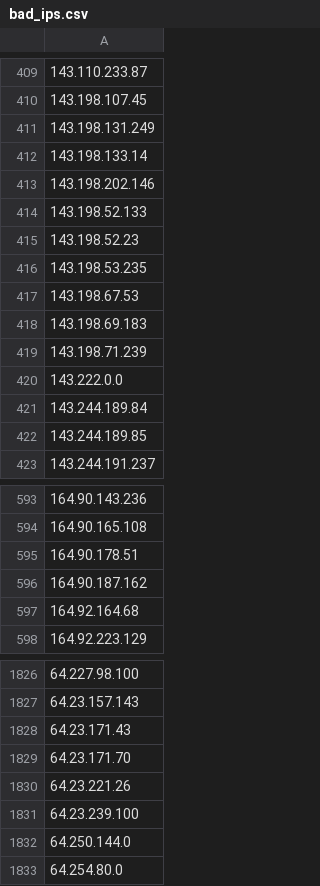
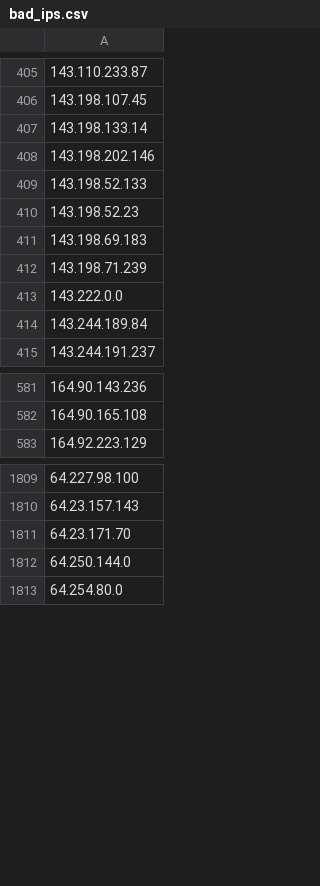
Before and after one commit to Davidlinkcoil/malicious-ip-feeds, a CSV file: bad_ips.csv, drawn as a sheet; only a part is shown, gaps mark what is left out; the diff covers the shown part only.

```diff
--- a/bad_ips.csv
+++ b/bad_ips.csv
@@ -410,3 +406,2 @@
 143.198.107.45
-143.198.131.249
 143.198.133.14
@@ -415,4 +410,2 @@
 143.198.52.23
-143.198.53.235
-143.198.67.53
 143.198.69.183
@@ -421,3 +414,2 @@
 143.244.189.84
-143.244.189.85
 143.244.191.237
@@ -594,5 +582,2 @@
 164.90.165.108
-164.90.178.51
-164.90.187.162
-164.92.164.68
 164.92.223.129
@@ -1827,6 +1810,3 @@
 64.23.157.143
-64.23.171.43
 64.23.171.70
-64.23.221.26
-64.23.239.100
 64.250.144.0
```
Also changed, not shown: 12 added rows, 23 removed rows and 1 edited cell elsewhere in this file.
